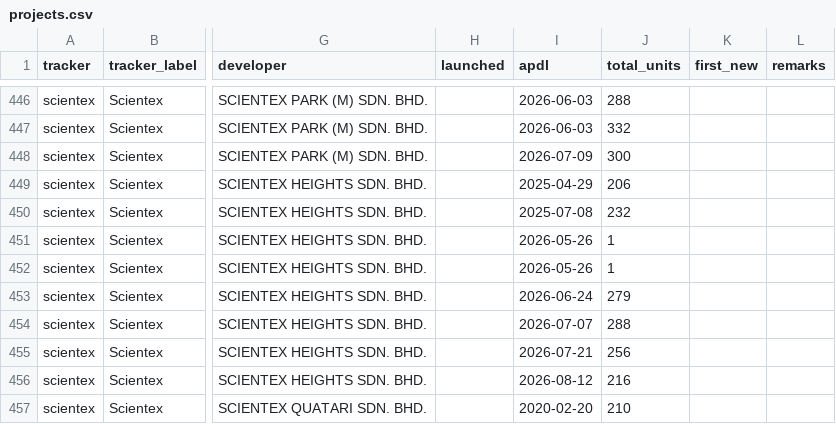
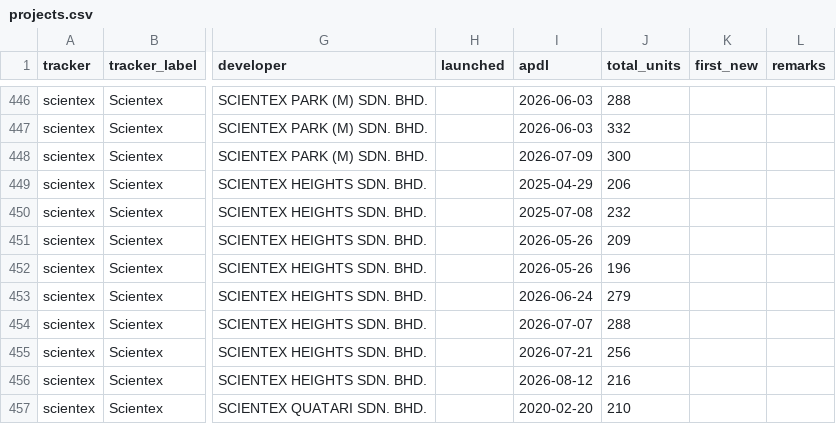
Before and after one commit to smtcu/teduh-tracker, a CSV file: projects.csv, drawn as a sheet; only a part is shown, gaps mark what is left out; the diff names each change by its address in the sheet, - before the commit and + after, or states it on an @@ line.

```diff
--- a/projects.csv
+++ b/projects.csv
-J451 (total_units): 1
+J451 (total_units): 209
-J452 (total_units): 1
+J452 (total_units): 196
```
Also changed, not shown: 1 other file.
